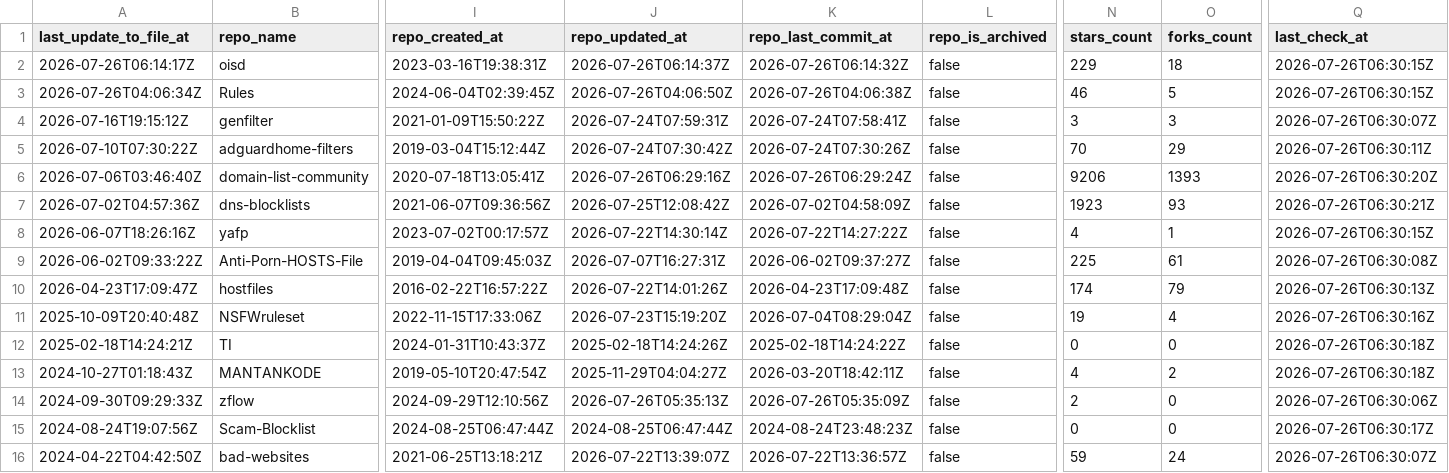
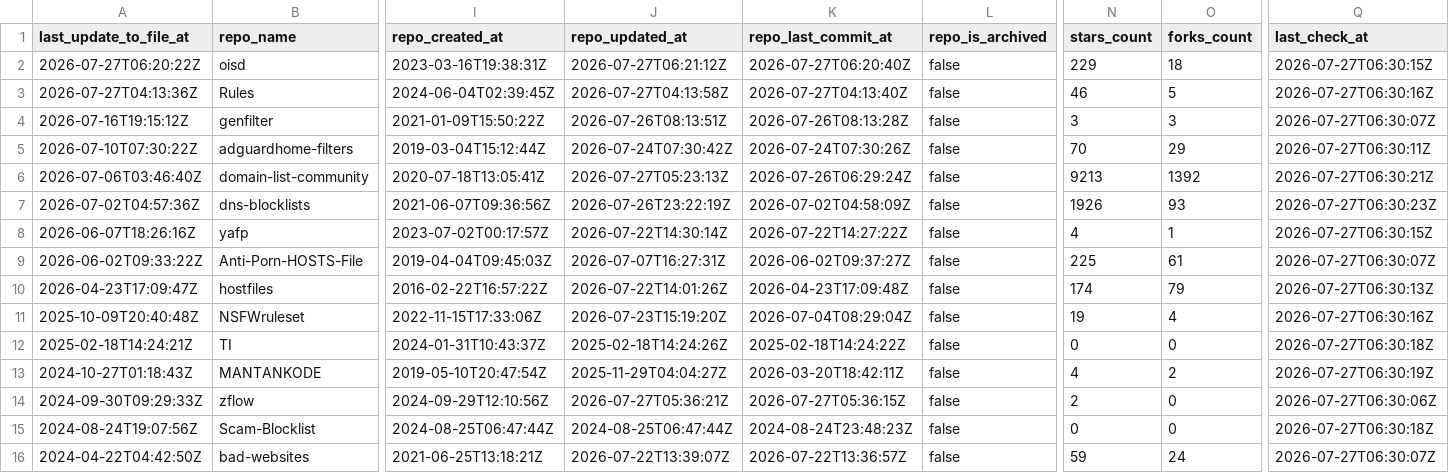
Before and after one commit to Bon-Appetit/porn-domains, a CSV file: blacklist/bl-sources.csv, drawn as a sheet; only a part is shown, gaps mark what is left out; the diff covers the shown part only; the diff names each change by its address in the sheet, - before the commit and + after, or states it on an @@ line.

Commit message:
[AUTO] Rebuild CSV files for sources
Runtime: 00h:00m:22s

```diff
--- a/blacklist/bl-sources.csv
+++ b/blacklist/bl-sources.csv
-A2 (last_update_to_file_at): 2026-07-26T06:14:17Z
+A2 (last_update_to_file_at): 2026-07-27T06:20:22Z
-J2 (repo_updated_at): 2026-07-26T06:14:37Z
+J2 (repo_updated_at): 2026-07-27T06:21:12Z
-K2 (repo_last_commit_at): 2026-07-26T06:14:32Z
+K2 (repo_last_commit_at): 2026-07-27T06:20:40Z
-Q2 (last_check_at): 2026-07-26T06:30:15Z
+Q2 (last_check_at): 2026-07-27T06:30:15Z
-A3 (last_update_to_file_at): 2026-07-26T04:06:34Z
+A3 (last_update_to_file_at): 2026-07-27T04:13:36Z
-J3 (repo_updated_at): 2026-07-26T04:06:50Z
+J3 (repo_updated_at): 2026-07-27T04:13:58Z
-K3 (repo_last_commit_at): 2026-07-26T04:06:38Z
+K3 (repo_last_commit_at): 2026-07-27T04:13:40Z
-Q3 (last_check_at): 2026-07-26T06:30:15Z
+Q3 (last_check_at): 2026-07-27T06:30:16Z
-J4 (repo_updated_at): 2026-07-24T07:59:31Z
+J4 (repo_updated_at): 2026-07-26T08:13:51Z
-K4 (repo_last_commit_at): 2026-07-24T07:58:41Z
+K4 (repo_last_commit_at): 2026-07-26T08:13:28Z
-Q4 (last_check_at): 2026-07-26T06:30:07Z
+Q4 (last_check_at): 2026-07-27T06:30:07Z
-Q5 (last_check_at): 2026-07-26T06:30:11Z
+Q5 (last_check_at): 2026-07-27T06:30:11Z
-J6 (repo_updated_at): 2026-07-26T06:29:16Z
+J6 (repo_updated_at): 2026-07-27T05:23:13Z
-N6 (stars_count): 9206
+N6 (stars_count): 9213
-O6 (forks_count): 1393
+O6 (forks_count): 1392
-Q6 (last_check_at): 2026-07-26T06:30:20Z
+Q6 (last_check_at): 2026-07-27T06:30:21Z
-J7 (repo_updated_at): 2026-07-25T12:08:42Z
+J7 (repo_updated_at): 2026-07-26T23:22:19Z
-N7 (stars_count): 1923
+N7 (stars_count): 1926
-Q7 (last_check_at): 2026-07-26T06:30:21Z
+Q7 (last_check_at): 2026-07-27T06:30:23Z
-Q8 (last_check_at): 2026-07-26T06:30:15Z
+Q8 (last_check_at): 2026-07-27T06:30:15Z
-Q9 (last_check_at): 2026-07-26T06:30:08Z
+Q9 (last_check_at): 2026-07-27T06:30:07Z
-Q10 (last_check_at): 2026-07-26T06:30:13Z
+Q10 (last_check_at): 2026-07-27T06:30:13Z
-Q11 (last_check_at): 2026-07-26T06:30:16Z
+Q11 (last_check_at): 2026-07-27T06:30:16Z
-Q12 (last_check_at): 2026-07-26T06:30:18Z
+Q12 (last_check_at): 2026-07-27T06:30:18Z
-Q13 (last_check_at): 2026-07-26T06:30:18Z
+Q13 (last_check_at): 2026-07-27T06:30:19Z
-J14 (repo_updated_at): 2026-07-26T05:35:13Z
+J14 (repo_updated_at): 2026-07-27T05:36:21Z
-K14 (repo_last_commit_at): 2026-07-26T05:35:09Z
+K14 (repo_last_commit_at): 2026-07-27T05:36:15Z
-Q14 (last_check_at): 2026-07-26T06:30:06Z
+Q14 (last_check_at): 2026-07-27T06:30:06Z
-Q15 (last_check_at): 2026-07-26T06:30:17Z
+Q15 (last_check_at): 2026-07-27T06:30:18Z
-Q16 (last_check_at): 2026-07-26T06:30:07Z
+Q16 (last_check_at): 2026-07-27T06:30:07Z
```
Also changed, not shown: 30 edited cells elsewhere in this file.
